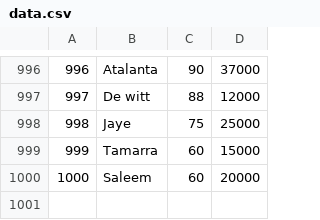
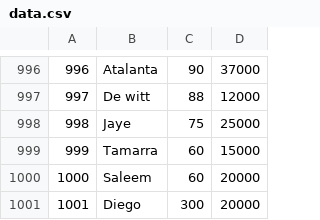
Before and after one commit to DiegoJabie1/segundo-parcial, a CSV file: tp3+linkedlist mio/TP3/data.csv, drawn as a sheet; only a part is shown, gaps mark what is left out; the diff names each change by its address in the sheet, - before the commit and + after, or states it on an @@ line.

```diff
--- a/tp3+linkedlist mio/TP3/data.csv
+++ b/tp3+linkedlist mio/TP3/data.csv
+row 1001: 1001 | Diego | 300 | 20000
```
Also changed, not shown: 9 other files.
